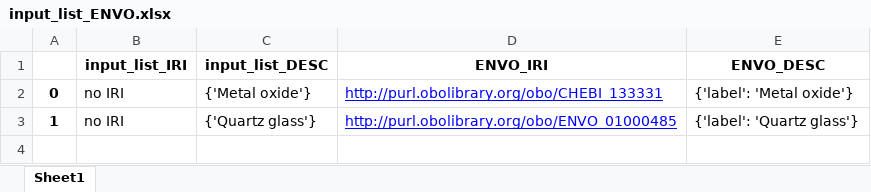
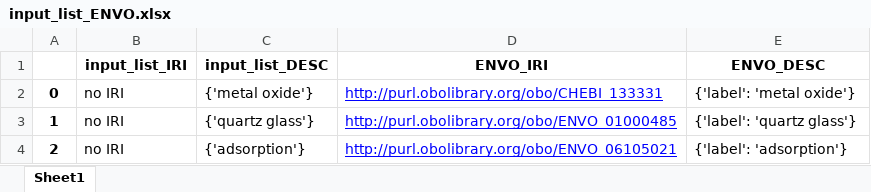
Before and after one commit to nfdi4cat/Ontology-Overview-of-NFDI4Cat, an Excel workbook: mapping/input_list_ENVO.xlsx, sheet Sheet1, drawn as a sheet; values as stored, in another font and other column widths than the file's, no borders; the diff names each change by its address in the sheet, - before the commit and + after, or states it on an @@ line.

```diff
--- a/mapping/input_list_ENVO.xlsx (sheet Sheet1)
+++ b/mapping/input_list_ENVO.xlsx (sheet Sheet1)
-C2 (input_list_DESC): {'Metal oxide'}
+C2 (input_list_DESC): {'metal oxide'}
-E2 (ENVO_DESC): {'label': 'Metal oxide'}
+E2 (ENVO_DESC): {'label': 'metal oxide'}
-C3 (input_list_DESC): {'Quartz glass'}
+C3 (input_list_DESC): {'quartz glass'}
-E3 (ENVO_DESC): {'label': 'Quartz glass'}
+E3 (ENVO_DESC): {'label': 'quartz glass'}
+row 4: 2 | no IRI | {'adsorption'} | http://purl.obolibrary.org/obo/ENVO_06105021 | {'label': 'adsorption'}
```
Also changed, not shown: mapping/input_list_AFO.xlsx, mapping/input_list_MS.xlsx, 18 other files.
